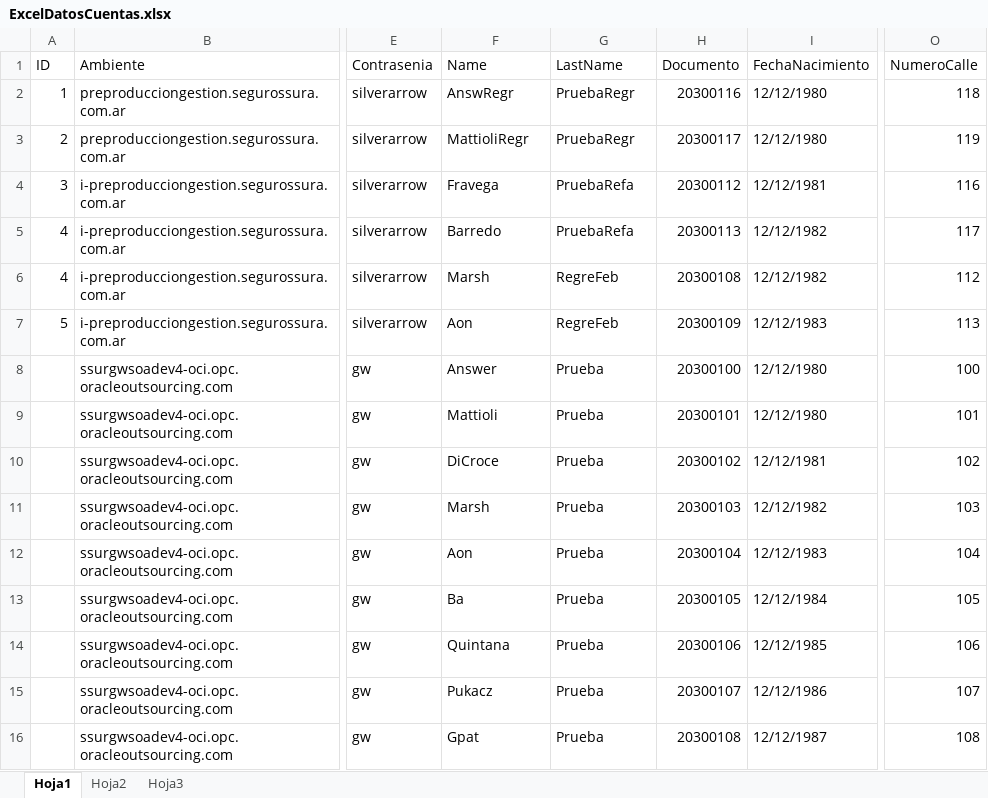
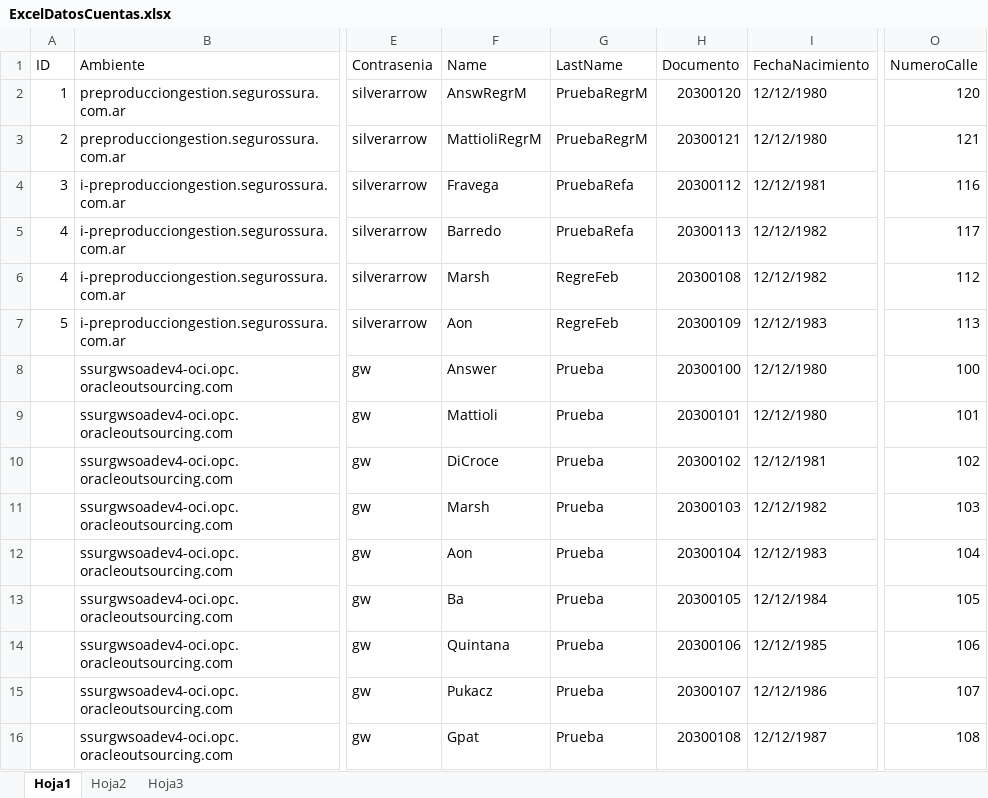
Before and after one commit to suraranorex/PC, an Excel workbook: PCQA/ExcelDatosCuentas.xlsx, sheet Hoja1, drawn as a sheet; only a part is shown, gaps mark what is left out; values as stored, in another font and other column widths than the file's, no borders; the diff names each change by its address in the sheet, - before the commit and + after, or states it on an @@ line.

```diff
--- a/PCQA/ExcelDatosCuentas.xlsx (sheet Hoja1)
+++ b/PCQA/ExcelDatosCuentas.xlsx (sheet Hoja1)
-F2 (Name): AnswRegr
+F2 (Name): AnswRegrM
-G2:G3 (LastName): PruebaRegr
+G2:G3 (LastName): PruebaRegrM
-H2 (Documento): 20300116
+H2 (Documento): 20300120
-O2 (NumeroCalle): 118
+O2 (NumeroCalle): 120
-F3 (Name): MattioliRegr
+F3 (Name): MattioliRegrM
-H3 (Documento): 20300117
+H3 (Documento): 20300121
-O3 (NumeroCalle): 119
+O3 (NumeroCalle): 121
```
Also changed, not shown: PCQA/ExcelDatosCuentasCompania.xlsx, PCQA/ExcelDatosCuentasValidaDNI.xlsx, 26 other files.
